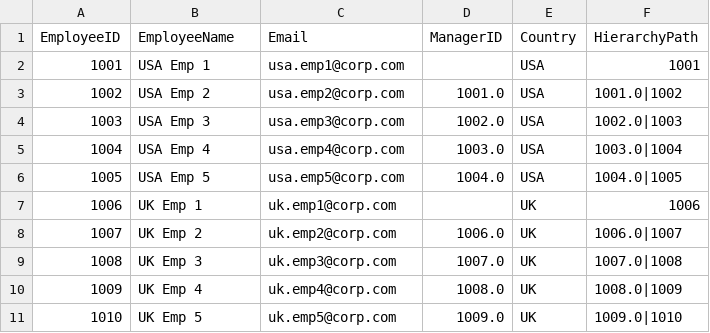
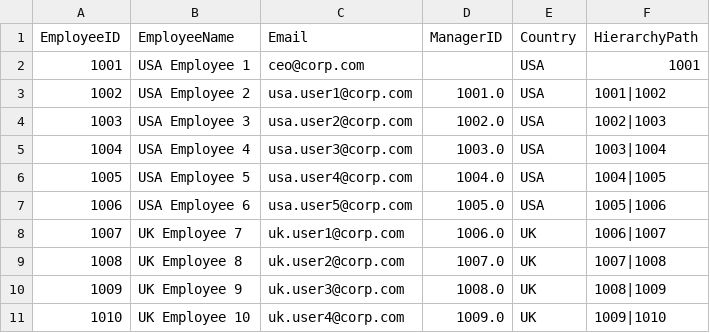
Before and after one commit to aguchhait-stack/RLS, a CSV file: DimEmployee.csv, drawn as a sheet; only a part is shown; the diff covers the shown part only.

Commit message:
Add files via upload

```diff
--- a/DimEmployee.csv
+++ b/DimEmployee.csv
@@ -1,11 +1,11 @@
 EmployeeID,EmployeeName,Email,ManagerID,Country,HierarchyPath
-1001,USA Emp 1,usa.emp1@corp.com,,USA,1001
-1002,USA Emp 2,usa.emp2@corp.com,1001.0,USA,1001.0|1002
-1003,USA Emp 3,usa.emp3@corp.com,1002.0,USA,1002.0|1003
-1004,USA Emp 4,usa.emp4@corp.com,1003.0,USA,1003.0|1004
-1005,USA Emp 5,usa.emp5@corp.com,1004.0,USA,1004.0|1005
-1006,UK Emp 1,uk.emp1@corp.com,,UK,1006
-1007,UK Emp 2,uk.emp2@corp.com,1006.0,UK,1006.0|1007
-1008,UK Emp 3,uk.emp3@corp.com,1007.0,UK,1007.0|1008
-1009,UK Emp 4,uk.emp4@corp.com,1008.0,UK,1008.0|1009
-1010,UK Emp 5,uk.emp5@corp.com,1009.0,UK,1009.0|1010
+1001,USA Employee 1,ceo@corp.com,,USA,1001
+1002,USA Employee 2,usa.user1@corp.com,1001.0,USA,1001|1002
+1003,USA Employee 3,usa.user2@corp.com,1002.0,USA,1002|1003
+1004,USA Employee 4,usa.user3@corp.com,1003.0,USA,1003|1004
+1005,USA Employee 5,usa.user4@corp.com,1004.0,USA,1004|1005
+1006,USA Employee 6,usa.user5@corp.com,1005.0,USA,1005|1006
+1007,UK Employee 7,uk.user1@corp.com,1006.0,UK,1006|1007
+1008,UK Employee 8,uk.user2@corp.com,1007.0,UK,1007|1008
+1009,UK Employee 9,uk.user3@corp.com,1008.0,UK,1008|1009
+1010,UK Employee 10,uk.user4@corp.com,1009.0,UK,1009|1010
```
Also changed, not shown: 17 edited cells elsewhere in this file.
